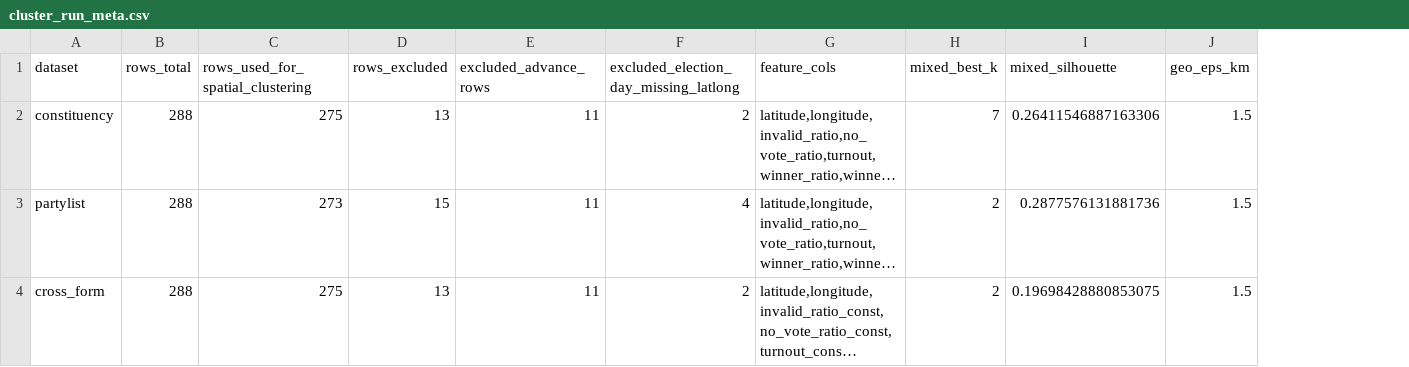
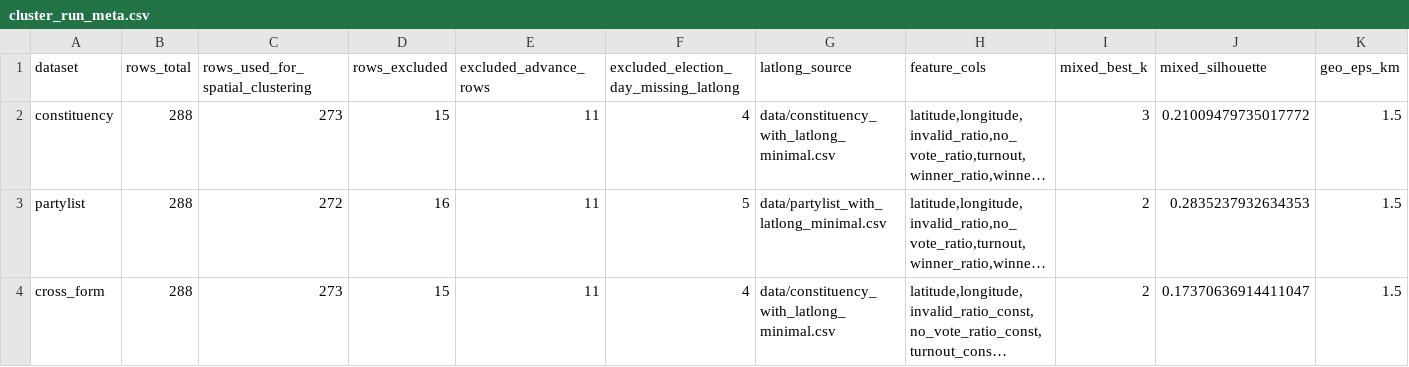
Before and after one commit to DSDE-final-project-election/Phatthalung-District2-Election-Visualization, a CSV file: data/cluster_run_meta.csv, drawn as a sheet; only a part is shown; long unchanged cells end in …; addresses are those after the commit; the diff names each change by its address in the sheet, - before the commit and + after, or states it on an @@ line.

```diff
--- a/data/cluster_run_meta.csv
+++ b/data/cluster_run_meta.csv
+column G (latlong_source), rows 2-4: data/constituency_with_latlong_minimal.csv | data/partylist_with_latlong_minimal.csv | data/constituency_with_latlong_minimal.csv
-C2 (rows_used_for_spatial_clustering): 275
+C2 (rows_used_for_spatial_clustering): 273
-D2 (rows_excluded): 13
+D2 (rows_excluded): 15
-F2: 2
+F2: 4
-I2 (mixed_best_k): 7
+I2 (mixed_best_k): 3
-J2 (mixed_silhouette): 0.26411546887163306
+J2 (mixed_silhouette): 0.21009479735017772
-C3 (rows_used_for_spatial_clustering): 273
+C3 (rows_used_for_spatial_clustering): 272
-D3 (rows_excluded): 15
+D3 (rows_excluded): 16
-F3: 4
+F3: 5
-J3 (mixed_silhouette): 0.2877576131881736
+J3 (mixed_silhouette): 0.2835237932634353
-C4 (rows_used_for_spatial_clustering): 275
+C4 (rows_used_for_spatial_clustering): 273
-D4 (rows_excluded): 13
+D4 (rows_excluded): 15
-F4: 2
+F4: 4
-J4 (mixed_silhouette): 0.19698428880853075
+J4 (mixed_silhouette): 0.17370636914411047
```
Also changed, not shown: data/constituency_mixed_cluster_summary.csv, data/constituency_spatial_clusters.csv, 14 other files.
